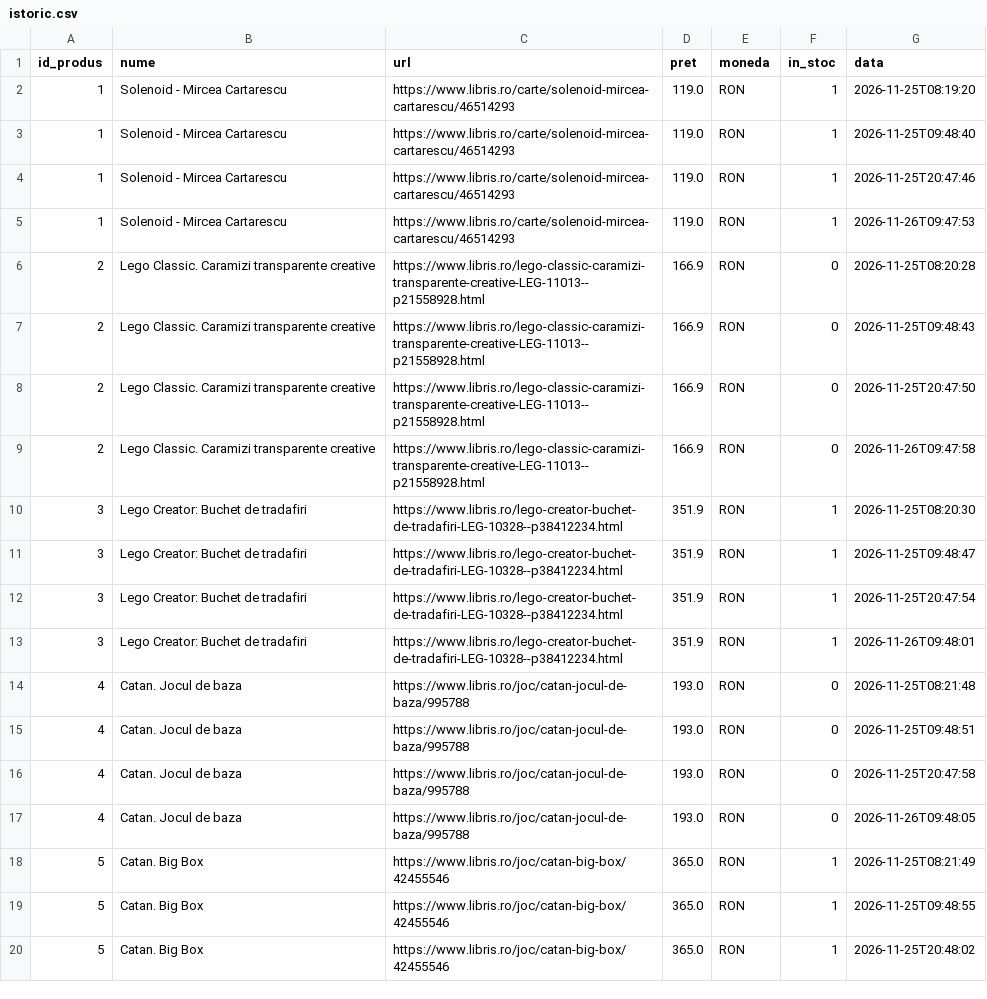
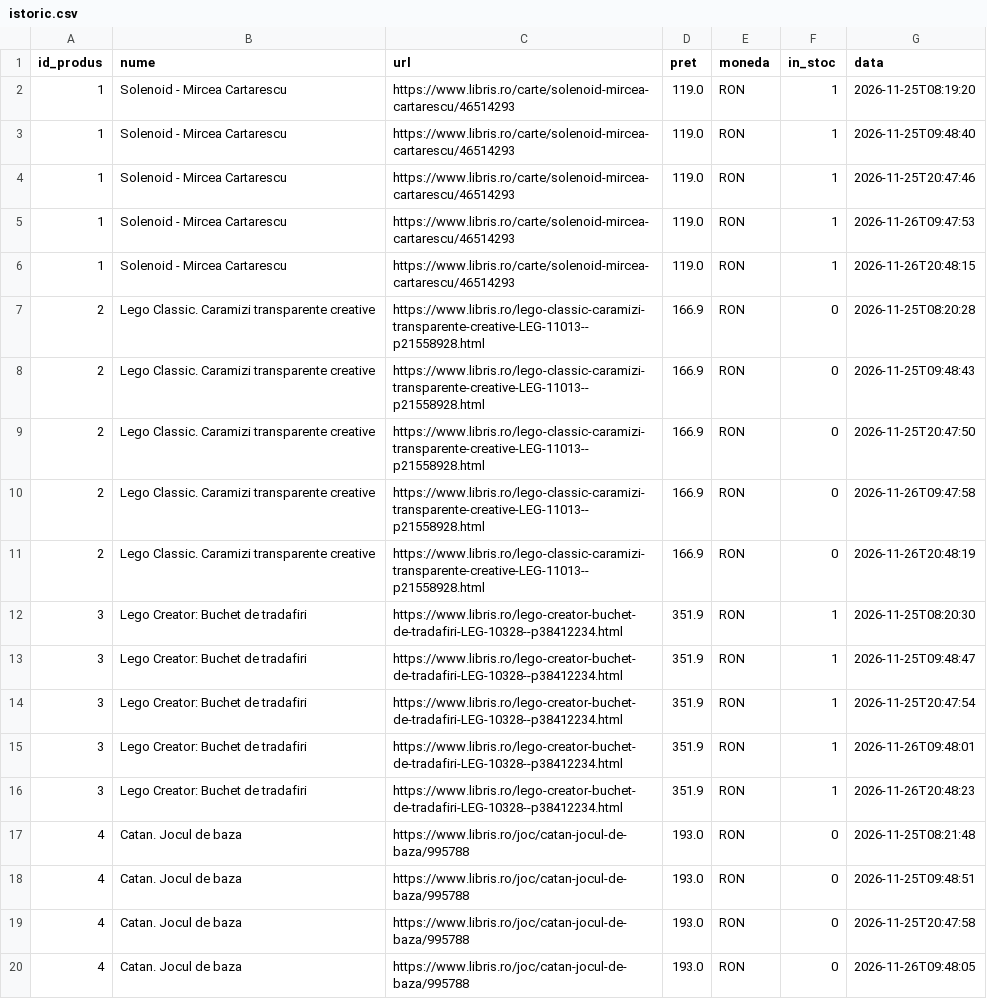
Before and after one commit to Miruna-Sommer/price-tracker, a CSV file: date/istoric.csv, drawn as a sheet; only a part is shown; the shorter side is filled out with more unchanged rows; the diff covers the shown part only; the diff names each change by its address in the sheet, - before the commit and + after, or states it on an @@ line.

```diff
--- a/date/istoric.csv
+++ b/date/istoric.csv
+row 6: 1 | Solenoid - Mircea Cartarescu | https://www.libris.ro/carte/solenoid-mircea-cartarescu/46514293 | 119.0 | RON | 1 | 2026-11-26T20:48:15
+row 11: 2 | Lego Classic. Caramizi transparente creative | https://www.libris.ro/lego-classic-caramizi-transparente-creative-LEG-11013--p21558928.html | 166.9 | RON | 0 | 2026-11-26T20:48:19
+row 16: 3 | Lego Creator: Buchet de tradafiri | https://www.libris.ro/lego-creator-buchet-de-tradafiri-LEG-10328--p38412234.html | 351.9 | RON | 1 | 2026-11-26T20:48:23
```
Also changed, not shown: 5 added rows elsewhere in this file, 10 other files.
